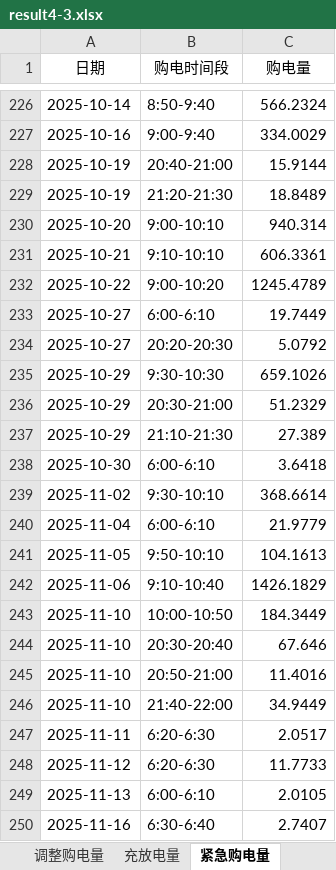
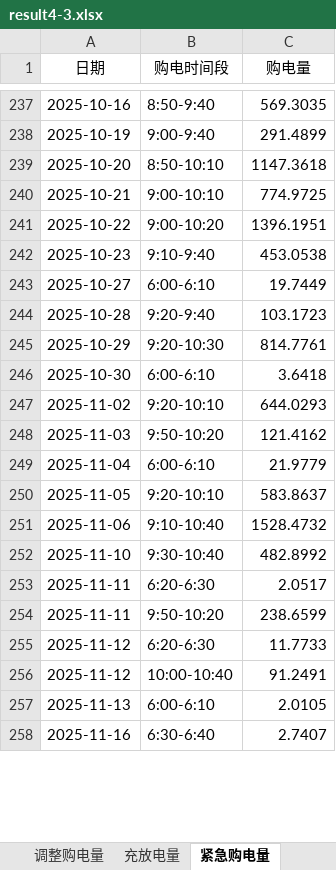
Before and after one commit to runakogitss/CUMCM-10thSeptember, an Excel workbook: results/result4-3.xlsx, sheet 紧急购电量, drawn as a sheet; only a part is shown, gaps mark what is left out; values as stored, in another font and other column widths than the file's, no borders; removed rows and columns are numbered as before the commit, all else as after; the diff covers the shown part only; the diff names each change by its address in the sheet, - before the commit and + after, or states it on an @@ line.

```diff
--- a/results/result4-3.xlsx (sheet 紧急购电量)
+++ b/results/result4-3.xlsx (sheet 紧急购电量)
-A237 (日期): 2025-10-14
+A237 (日期): 2025-10-16
-C237 (购电量): 566.2324
+C237 (购电量): 569.3035
-A238 (日期): 2025-10-16
+A238 (日期): 2025-10-19
-C238 (购电量): 334.0029
+C238 (购电量): 291.4899
-row 228: 2025-10-19 | 20:40-21:00 | 15.9144
-row 229: 2025-10-19 | 21:20-21:30 | 18.8489
-row 230: 2025-10-20 | 9:00-10:10 | 940.314
+row 239: 2025-10-20 | 8:50-10:10 | 1147.3618
-B240 (购电时间段): 9:10-10:10
+B240 (购电时间段): 9:00-10:10
-C240 (购电量): 606.3361
+C240 (购电量): 774.9725
-C241 (购电量): 1245.4789
+C241 (购电量): 1396.1951
+row 242: 2025-10-23 | 9:10-9:40 | 453.0538
-row 234: 2025-10-27 | 20:20-20:30 | 5.0792
+row 244: 2025-10-28 | 9:20-9:40 | 103.1723
-B245 (购电时间段): 9:30-10:30
+B245 (购电时间段): 9:20-10:30
-C245 (购电量): 659.1026
+C245 (购电量): 814.7761
-row 236: 2025-10-29 | 20:30-21:00 | 51.2329
-row 237: 2025-10-29 | 21:10-21:30 | 27.389
-B247 (购电时间段): 9:30-10:10
+B247 (购电时间段): 9:20-10:10
-C247 (购电量): 368.6614
+C247 (购电量): 644.0293
+row 248: 2025-11-03 | 9:50-10:20 | 121.4162
-B250 (购电时间段): 9:50-10:10
+B250 (购电时间段): 9:20-10:10
-C250 (购电量): 104.1613
+C250 (购电量): 583.8637
-C251 (购电量): 1426.1829
+C251 (购电量): 1528.4732
-row 243: 2025-11-10 | 10:00-10:50 | 184.3449
-row 244: 2025-11-10 | 20:30-20:40 | 67.646
-row 245: 2025-11-10 | 20:50-21:00 | 11.4016
-row 246: 2025-11-10 | 21:40-22:00 | 34.9449
+row 252: 2025-11-10 | 9:30-10:40 | 482.8992
+row 254: 2025-11-11 | 9:50-10:20 | 238.6599
+row 256: 2025-11-12 | 10:00-10:40 | 91.2491
```
Also changed, not shown: 47 added rows, 28 removed rows and 153 edited cells elsewhere in this sheet, sheet 调整购电量, sheet 计划购电量, sheet 充放电量, results/master_summary.xlsx, results/result1.xlsx, 52 other files.
